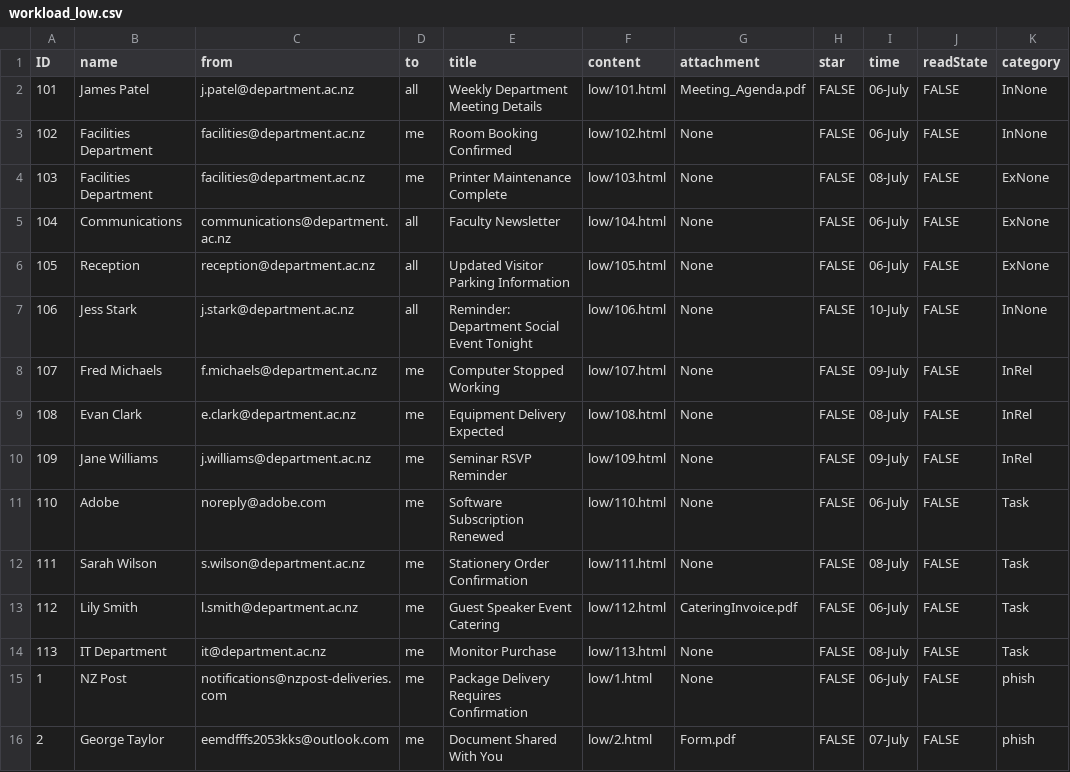
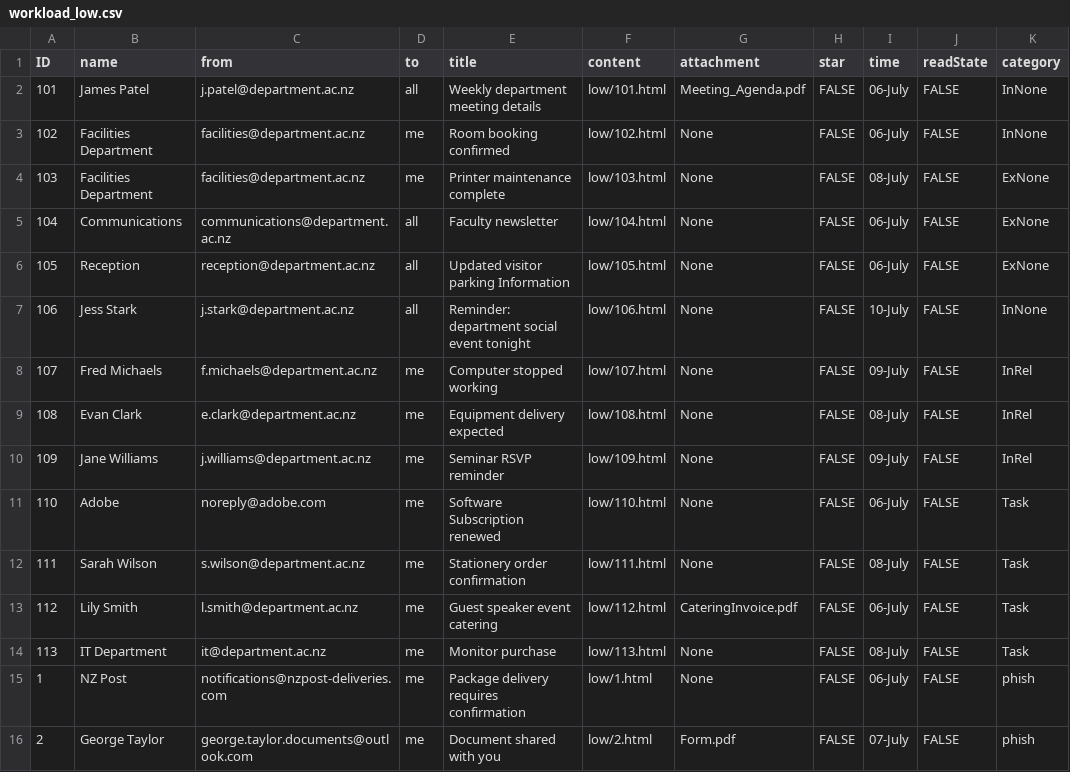
Before and after one commit to Matthiaesss/precision-email-simulator, a CSV file: workload_low.csv, drawn as a sheet; only a part is shown; the diff names each change by its address in the sheet, - before the commit and + after, or states it on an @@ line.

Commit message:
Updated Low Workload Emails

```diff
--- a/workload_low.csv
+++ b/workload_low.csv
-E2 (title): Weekly Department Meeting Details
+E2 (title): Weekly department meeting details
-E3 (title): Room Booking Confirmed
+E3 (title): Room booking confirmed
-E4 (title): Printer Maintenance Complete
+E4 (title): Printer maintenance complete
-E5 (title): Faculty Newsletter
+E5 (title): Faculty newsletter
-E6 (title): Updated Visitor Parking Information
+E6 (title): Updated visitor parking Information
-E7 (title): Reminder: Department Social Event Tonight
+E7 (title): Reminder: department social event tonight
-E8 (title): Computer Stopped Working
+E8 (title): Computer stopped working
-E9 (title): Equipment Delivery Expected
+E9 (title): Equipment delivery expected
-E10 (title): Seminar RSVP Reminder
+E10 (title): Seminar RSVP reminder
-E11 (title): Software Subscription Renewed
+E11 (title): Software Subscription renewed
-E12 (title): Stationery Order Confirmation
+E12 (title): Stationery order confirmation
-E13 (title): Guest Speaker Event Catering
+E13 (title): Guest speaker event catering
-E14 (title): Monitor Purchase
+E14 (title): Monitor purchase
-E15 (title): Package Delivery Requires Confirmation
+E15 (title): Package delivery requires confirmation
-C16 (from): eemdfffs2053kks@outlook.com
+C16 (from): george.taylor.documents@outlook.com
-E16 (title): Document Shared With You
+E16 (title): Document shared with you
```
